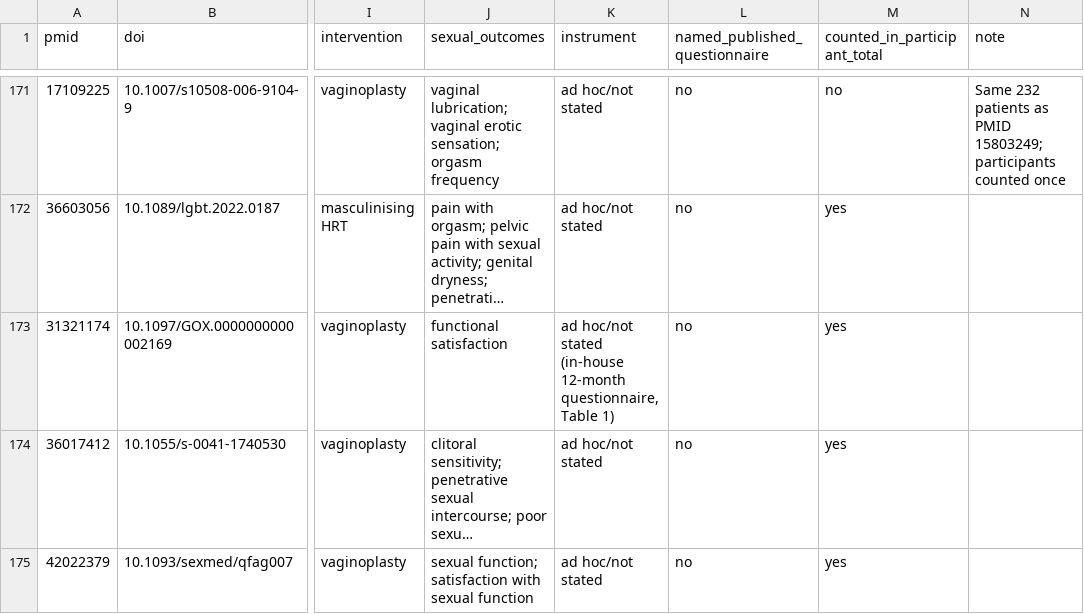
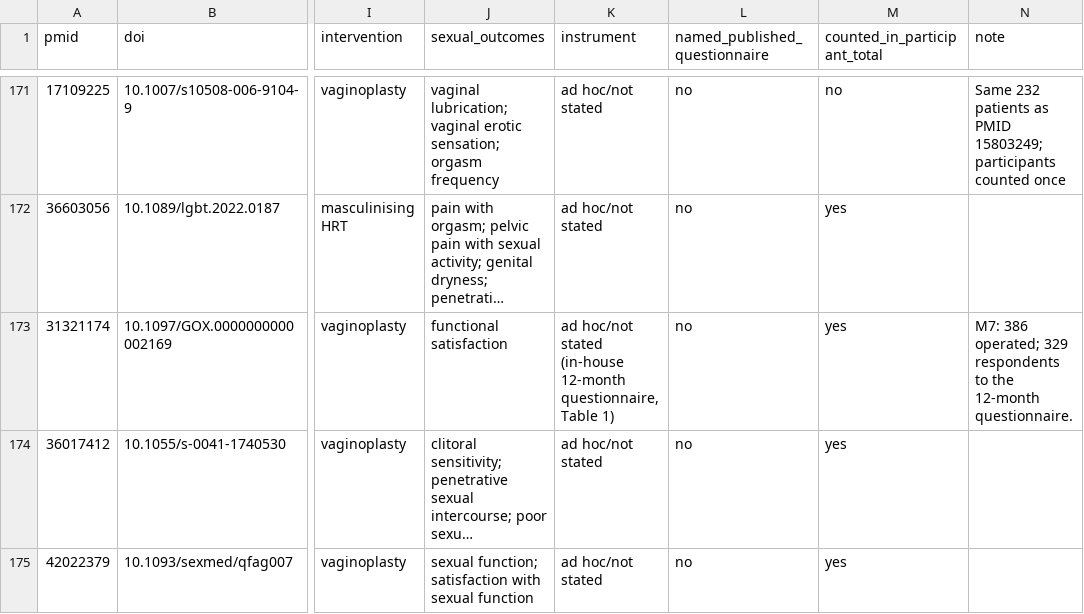
Before and after one commit to EdenOpenly/EM-001, a CSV file: data/EM-001-included-studies.csv, drawn as a sheet; only a part is shown, gaps mark what is left out; long unchanged cells end in …; the diff covers the shown part only; the diff names each change by its address in the sheet, - before the commit and + after, or states it on an @@ line.

```diff
--- a/data/EM-001-included-studies.csv
+++ b/data/EM-001-included-studies.csv
-N173 (note): (empty)
+N173 (note): M7: 386 operated; 329 respondents to the 12-month questionnaire.
```
Also changed, not shown: 2 added rows and 7 edited cells elsewhere in this file, data/EM-001-screening-decisions.csv, 3 other files.
